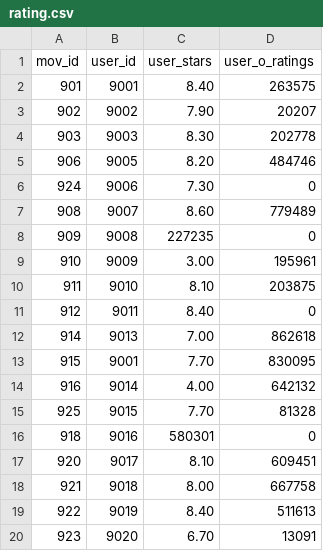
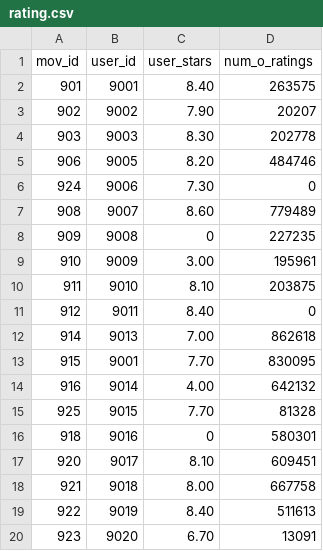
Before and after one commit to firdoskhan21/Filmizone, a CSV file: dataSet/rating.csv, drawn as a sheet.

```diff
--- a/dataSet/rating.csv
+++ b/dataSet/rating.csv
@@ -1,2 +1,2 @@
-mov_id,user_id,user_stars,user_o_ratings
+mov_id,user_id,user_stars,num_o_ratings
 901,9001,8.40,263575
@@ -7,3 +7,3 @@ mov_id,user_id,user_stars,user_o_ratings
 908,9007,8.60,779489
-909,9008,227235,0
+909,9008,0,227235
 910,9009,3.00,195961
@@ -15,3 +15,3 @@ mov_id,user_id,user_stars,user_o_ratings
 925,9015,7.70,81328
-918,9016,580301,0
+918,9016,0,580301
 920,9017,8.10,609451
```
Also changed, not shown: dataSet/movie.csv, 1 other file.
